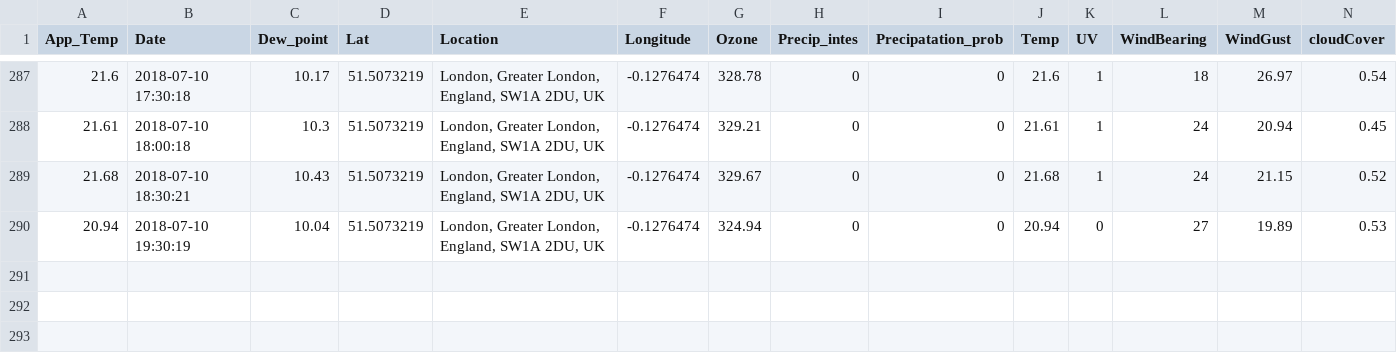
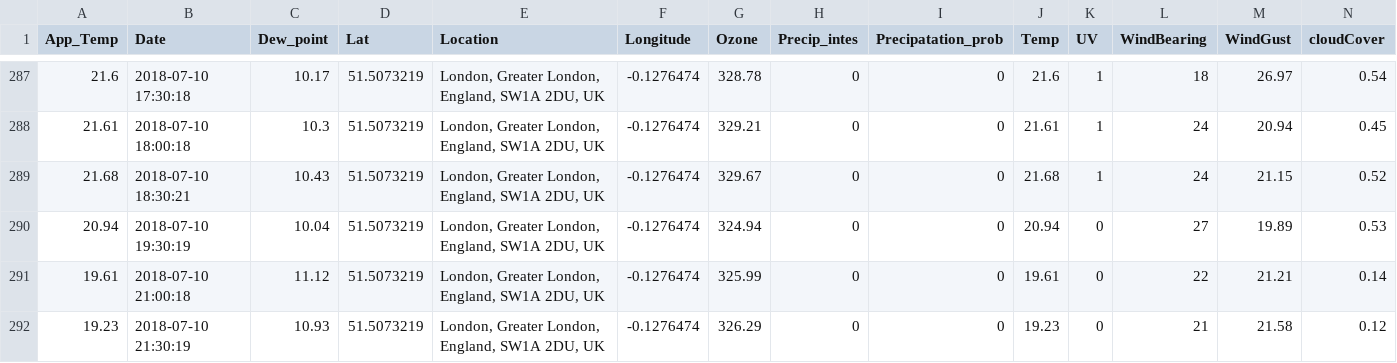
Before and after one commit to Jamespage6978/Projects, a CSV file: API_attempt/data/London UK_weather.csv, drawn as a sheet; only a part is shown, gaps mark what is left out; rows hold the shown columns only; the diff names each change by its address in the sheet, - before the commit and + after, or states it on an @@ line.

```diff
--- a/API_attempt/data/London UK_weather.csv
+++ b/API_attempt/data/London UK_weather.csv
+row 291: 19.61 | 2018-07-10 21:00:18 | 11.12 | 51.5073219 | London, Greater London, England, SW1A 2DU, UK | -0.1276474 | 325.99 | 0 | 0 | 19.61 | 0 | 22 | 21.21 | 0.14
+row 292: 19.23 | 2018-07-10 21:30:19 | 10.93 | 51.5073219 | London, Greater London, England, SW1A 2DU, UK | -0.1276474 | 326.29 | 0 | 0 | 19.23 | 0 | 21 | 21.58 | 0.12
```
Also changed, not shown: API_attempt/data/Carmarthen UK_weather.csv, API_attempt/data/Halesowen UK_weather.csv, 1 other file.
